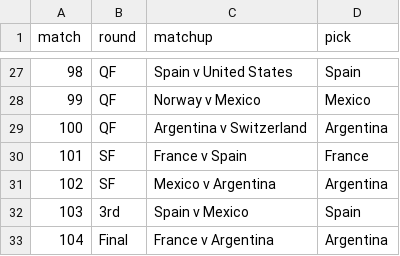
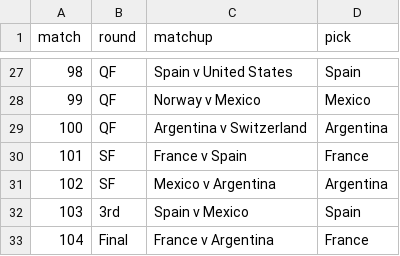
Before and after one commit to riteshwarade/wc26, a CSV file: picks/knockout/fandf/wc26_knockout_shika-vohra.csv, drawn as a sheet; only a part is shown, gaps mark what is left out.

Commit message:
Update wc26_knockout_shika-vohra.csv

```diff
--- a/picks/knockout/fandf/wc26_knockout_shika-vohra.csv
+++ b/picks/knockout/fandf/wc26_knockout_shika-vohra.csv
@@ -32,2 +32,2 @@ match,round,matchup,pick
 103,3rd,Spain v Mexico,Spain
-104,Final,France v Argentina,Argentina
+104,Final,France v Argentina,France
```
